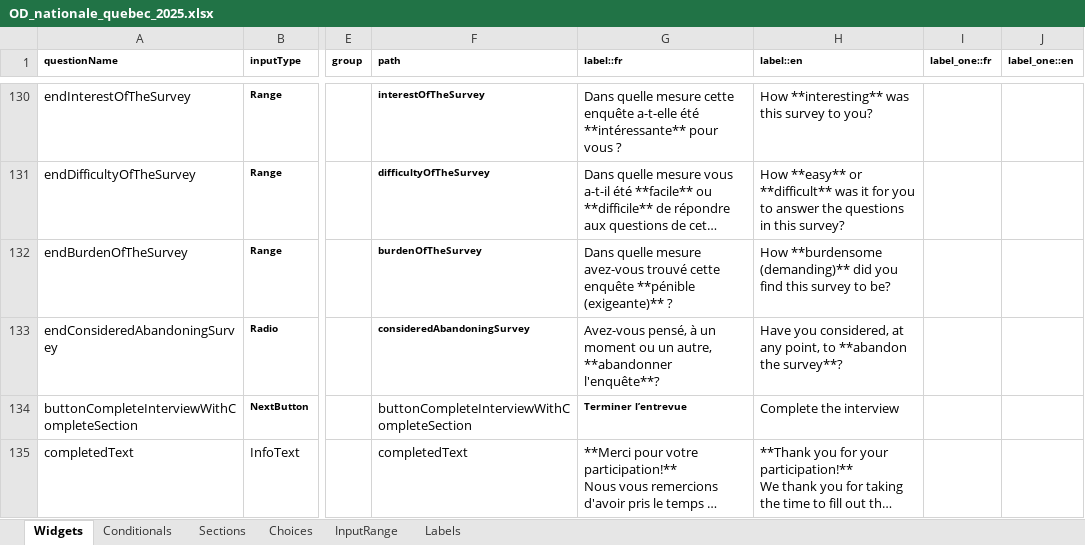
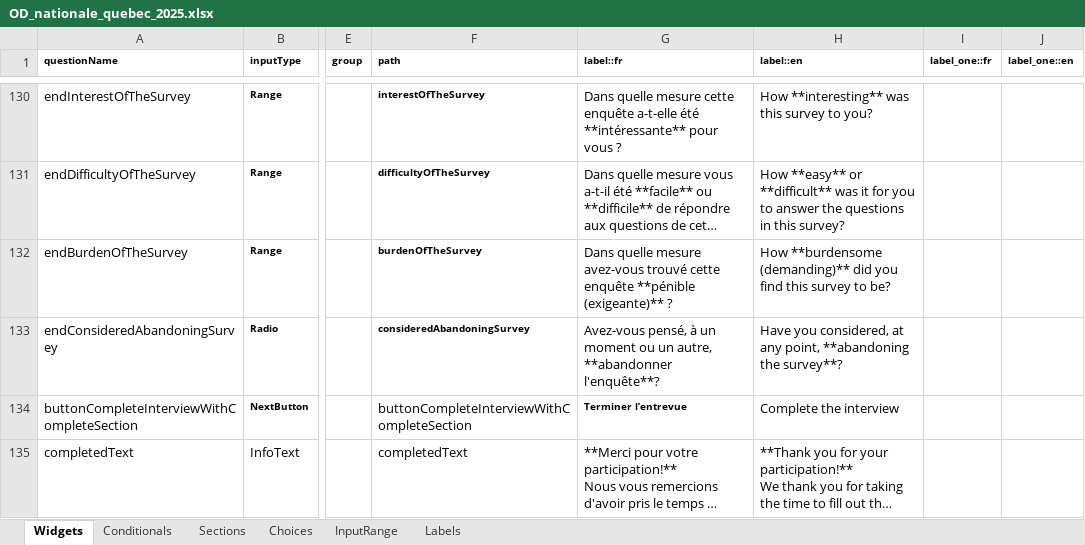
Before and after one commit to chairemobilite/od_nationale_quebec, an Excel workbook: survey/references/OD_nationale_quebec_2025.xlsx, sheet Widgets, drawn as a sheet; only a part is shown, gaps mark what is left out; long unchanged cells end in …; values as stored, in another font and other column widths than the file's, no borders; charts and pictures and conditional formats not drawn; the diff names each change by its address in the sheet, - before the commit and + after, or states it on an @@ line.

Commit message:
Label: Update the English label of endConsideredAbandoningSurvey
Fix: #196

```diff
--- a/survey/references/OD_nationale_quebec_2025.xlsx (sheet Widgets)
+++ b/survey/references/OD_nationale_quebec_2025.xlsx (sheet Widgets)
-H133 (label::en): …any point, to **abandon the survey**?
+H133 (label::en): …any point, **abandoning the survey**?
```
Also changed, not shown: 3 other files.
